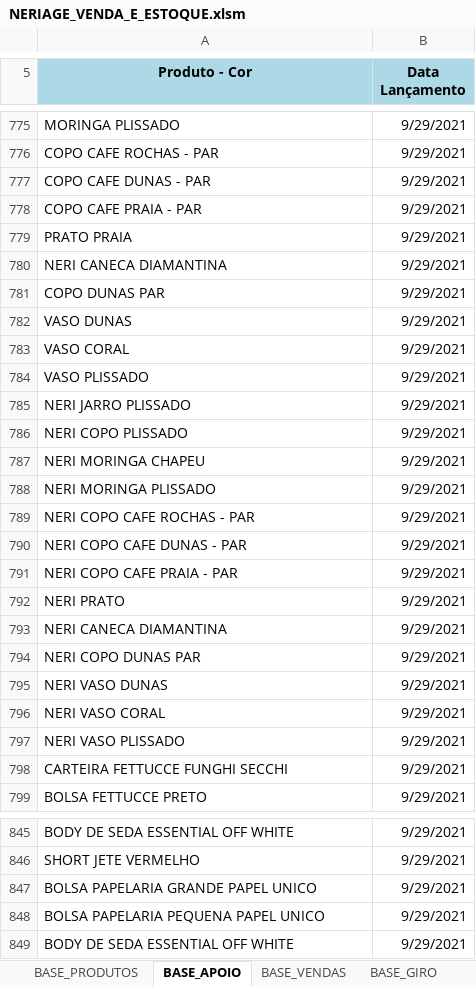
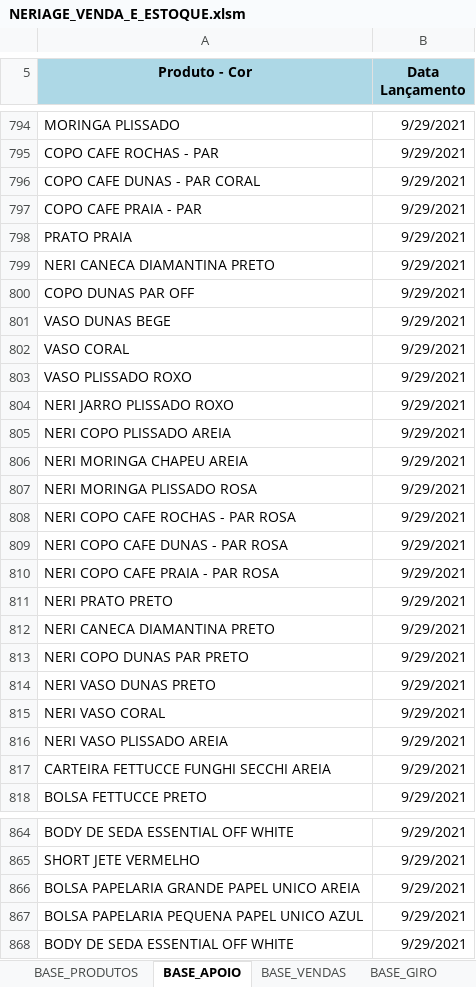
Before and after one commit to ghardoim/working-in-job, an Excel workbook: influir/_bases_/NERIAGE_VENDA_E_ESTOQUE.xlsm, sheet BASE_APOIO, drawn as a sheet; only a part is shown, gaps mark what is left out; values as stored, in another font and other column widths than the file's, no borders; addresses are those after the commit; the diff covers the shown part only; the diff names each change by its address in the sheet, - before the commit and + after, or states it on an @@ line.

Commit message:
bases atualizadas

```diff
--- a/influir/_bases_/NERIAGE_VENDA_E_ESTOQUE.xlsm (sheet BASE_APOIO)
+++ b/influir/_bases_/NERIAGE_VENDA_E_ESTOQUE.xlsm (sheet BASE_APOIO)
-A796 (Produto - Cor): COPO CAFE DUNAS - PAR
+A796 (Produto - Cor): COPO CAFE DUNAS - PAR CORAL
-A799 (Produto - Cor): NERI CANECA DIAMANTINA
+A799 (Produto - Cor): NERI CANECA DIAMANTINA PRETO
-A800 (Produto - Cor): COPO DUNAS PAR
+A800 (Produto - Cor): COPO DUNAS PAR OFF
-A801 (Produto - Cor): VASO DUNAS
+A801 (Produto - Cor): VASO DUNAS BEGE
-A803 (Produto - Cor): VASO PLISSADO
+A803 (Produto - Cor): VASO PLISSADO ROXO
-A804 (Produto - Cor): NERI JARRO PLISSADO
+A804 (Produto - Cor): NERI JARRO PLISSADO ROXO
-A805 (Produto - Cor): NERI COPO PLISSADO
+A805 (Produto - Cor): NERI COPO PLISSADO AREIA
-A806 (Produto - Cor): NERI MORINGA CHAPEU
+A806 (Produto - Cor): NERI MORINGA CHAPEU AREIA
-A807 (Produto - Cor): NERI MORINGA PLISSADO
+A807 (Produto - Cor): NERI MORINGA PLISSADO ROSA
-A808 (Produto - Cor): NERI COPO CAFE ROCHAS - PAR
+A808 (Produto - Cor): NERI COPO CAFE ROCHAS - PAR ROSA
-A809 (Produto - Cor): NERI COPO CAFE DUNAS - PAR
+A809 (Produto - Cor): NERI COPO CAFE DUNAS - PAR ROSA
-A810 (Produto - Cor): NERI COPO CAFE PRAIA - PAR
+A810 (Produto - Cor): NERI COPO CAFE PRAIA - PAR ROSA
-A811 (Produto - Cor): NERI PRATO
+A811 (Produto - Cor): NERI PRATO PRETO
-A812 (Produto - Cor): NERI CANECA DIAMANTINA
+A812 (Produto - Cor): NERI CANECA DIAMANTINA PRETO
-A813 (Produto - Cor): NERI COPO DUNAS PAR
+A813 (Produto - Cor): NERI COPO DUNAS PAR PRETO
-A814 (Produto - Cor): NERI VASO DUNAS
+A814 (Produto - Cor): NERI VASO DUNAS PRETO
-A816 (Produto - Cor): NERI VASO PLISSADO
+A816 (Produto - Cor): NERI VASO PLISSADO AREIA
-A817 (Produto - Cor): CARTEIRA FETTUCCE FUNGHI SECCHI
+A817 (Produto - Cor): CARTEIRA FETTUCCE FUNGHI SECCHI AREIA
-A866 (Produto - Cor): BOLSA PAPELARIA GRANDE PAPEL UNICO
+A866 (Produto - Cor): BOLSA PAPELARIA GRANDE PAPEL UNICO AREIA
-A867 (Produto - Cor): BOLSA PAPELARIA PEQUENA PAPEL UNICO
+A867 (Produto - Cor): BOLSA PAPELARIA PEQUENA PAPEL UNICO AZUL
```
Also changed, not shown: 24 added rows, 1 removed row and 116 edited cells elsewhere in this sheet, sheet BASE_VENDAS, sheet BASE_PRODUTOS, sheet BASE_RESUMO, 1 other file.
